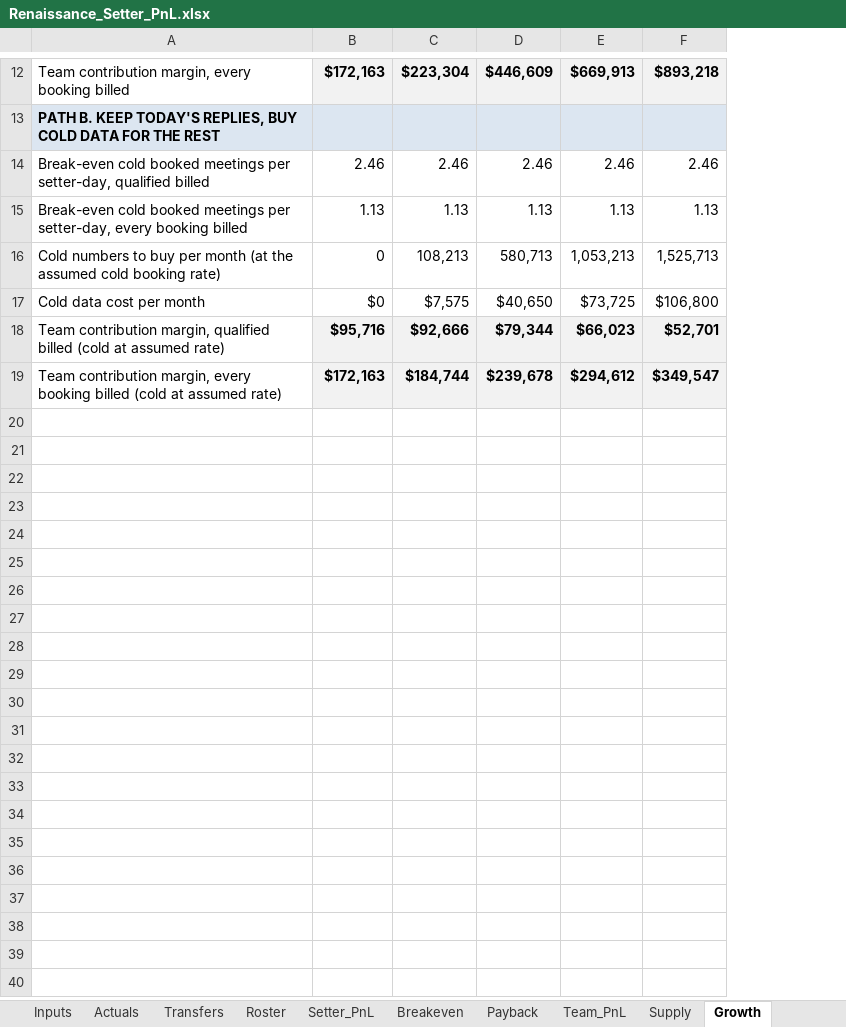
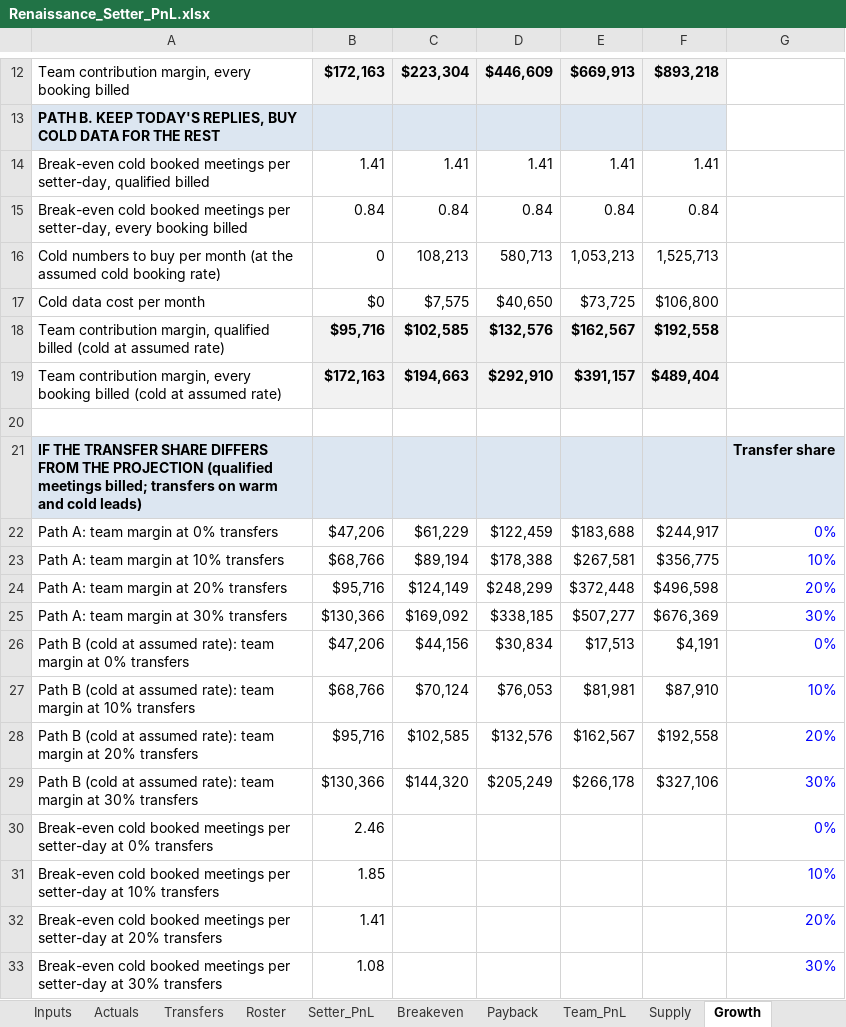
Before and after one commit to amirrenaissance/Claude_code, an Excel workbook: setter_pnl/Renaissance_Setter_PnL.xlsx, sheet Growth, drawn as a sheet; only a part is shown, gaps mark what is left out; values as stored, in another font and other column widths than the file's, no borders; conditional formats not drawn; the diff names each change by its address in the sheet, - before the commit and + after, or states it on an @@ line.

```diff
--- a/setter_pnl/Renaissance_Setter_PnL.xlsx (sheet Growth)
+++ b/setter_pnl/Renaissance_Setter_PnL.xlsx (sheet Growth)
+column G, empty
-B14: 2.46
+B14: 1.41
-C14: 2.46
+C14: 1.41
-D14: 2.46
+D14: 1.41
-E14: 2.46
+E14: 1.41
-F14: 2.46
+F14: 1.41
-B15: 1.13
+B15: 0.84
-C15: 1.13
+C15: 0.84
-D15: 1.13
+D15: 0.84
-E15: 1.13
+E15: 0.84
-F15: 1.13
+F15: 0.84
-C18: $92,666
+C18: $102,585
-D18: $79,344
+D18: $132,576
-E18: $66,023
+E18: $162,567
-F18: $52,701
+F18: $192,558
-C19: $184,744
+C19: $194,663
-D19: $239,678
+D19: $292,910
-E19: $294,612
+E19: $391,157
-F19: $349,547
+F19: $489,404
+row 20: (empty)
+row 21: IF THE TRANSFER SHARE DIFFERS FROM THE PROJECTION (qualified meetings billed; transfers on warm and cold leads) |  |  |  |  |  | Transfer share
+row 22: Path A: team margin at 0% transfers | $47,206 | $61,229 | $122,459 | $183,688 | $244,917 | 0%
+row 23: Path A: team margin at 10% transfers | $68,766 | $89,194 | $178,388 | $267,581 | $356,775 | 10%
+row 24: Path A: team margin at 20% transfers | $95,716 | $124,149 | $248,299 | $372,448 | $496,598 | 20%
+row 25: Path A: team margin at 30% transfers | $130,366 | $169,092 | $338,185 | $507,277 | $676,369 | 30%
+row 26: Path B (cold at assumed rate): team margin at 0% transfers | $47,206 | $44,156 | $30,834 | $17,513 | $4,191 | 0%
+row 27: Path B (cold at assumed rate): team margin at 10% transfers | $68,766 | $70,124 | $76,053 | $81,981 | $87,910 | 10%
+row 28: Path B (cold at assumed rate): team margin at 20% transfers | $95,716 | $102,585 | $132,576 | $162,567 | $192,558 | 20%
+row 29: Path B (cold at assumed rate): team margin at 30% transfers | $130,366 | $144,320 | $205,249 | $266,178 | $327,106 | 30%
+row 30: Break-even cold booked meetings per setter-day at 0% transfers | 2.46 |  |  |  |  | 0%
+row 31: Break-even cold booked meetings per setter-day at 10% transfers | 1.85 |  |  |  |  | 10%
+row 32: Break-even cold booked meetings per setter-day at 20% transfers | 1.41 |  |  |  |  | 20%
+row 33: Break-even cold booked meetings per setter-day at 30% transfers | 1.08 |  |  |  |  | 30%
```
Also changed, not shown: sheet Team_PnL, sheet Supply, sheet Summary, sheet Inputs, formulas that keep their value, 12 other files.
